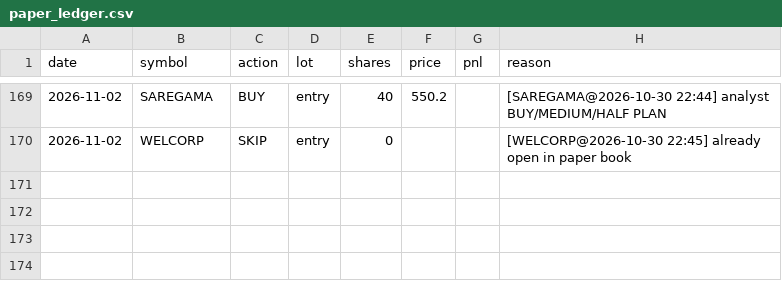
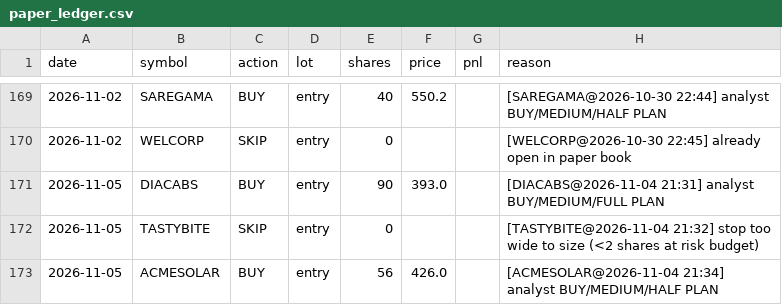
Before and after one commit to kartikeyaav/Golden-Stock, a CSV file: multibagger_screener/multibagger_screener/journal/paper_ledger.csv, drawn as a sheet; only a part is shown, gaps mark what is left out.

```diff
--- a/multibagger_screener/multibagger_screener/journal/paper_ledger.csv
+++ b/multibagger_screener/multibagger_screener/journal/paper_ledger.csv
@@ -170 +170,4 @@ date,symbol,action,lot,shares,price,pnl,reason
 2026-11-02,WELCORP,SKIP,entry,0,,,[WELCORP@2026-10-30 22:45] already open in paper book
+2026-11-05,DIACABS,BUY,entry,90,393.0,,[DIACABS@2026-11-04 21:31] analyst BUY/MEDIUM/FULL PLAN
+2026-11-05,TASTYBITE,SKIP,entry,0,,,[TASTYBITE@2026-11-04 21:32] stop too wide to size (<2 shares at risk budget)
+2026-11-05,ACMESOLAR,BUY,entry,56,426.0,,[ACMESOLAR@2026-11-04 21:34] analyst BUY/MEDIUM/HALF PLAN
```
Also changed, not shown: multibagger_screener/multibagger_screener/deals_archive.csv, multibagger_screener/multibagger_screener/journal/entry_signals.csv, 25 other files.
